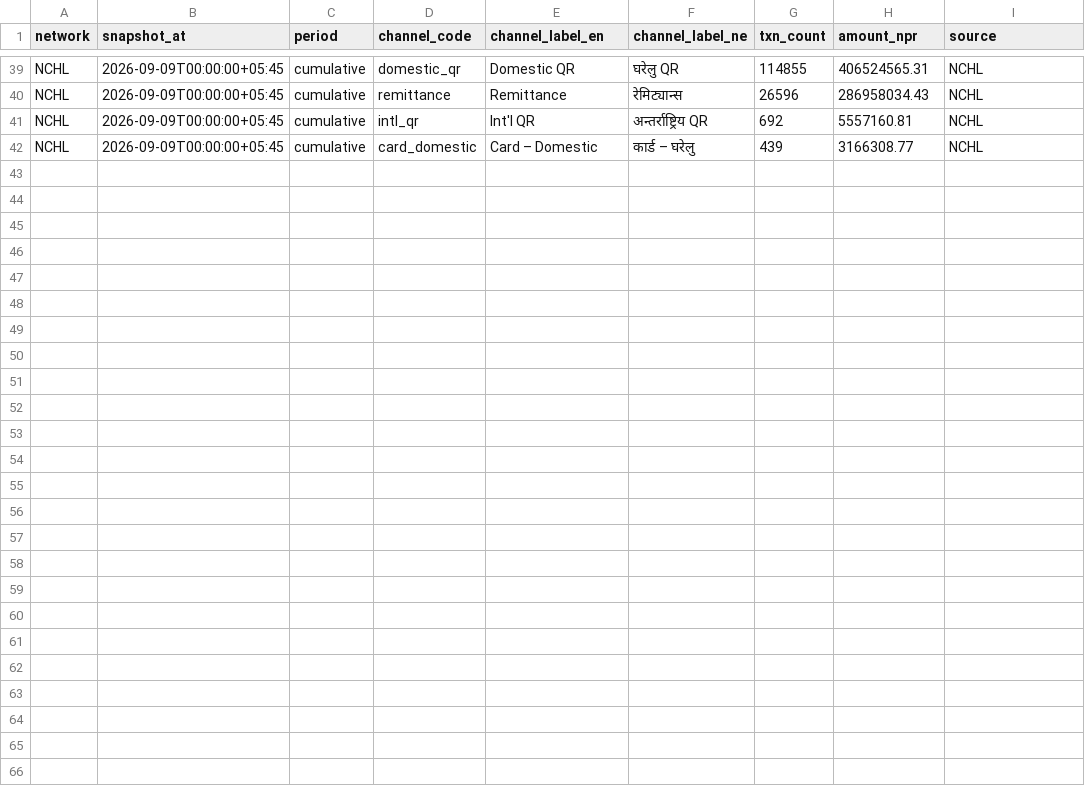
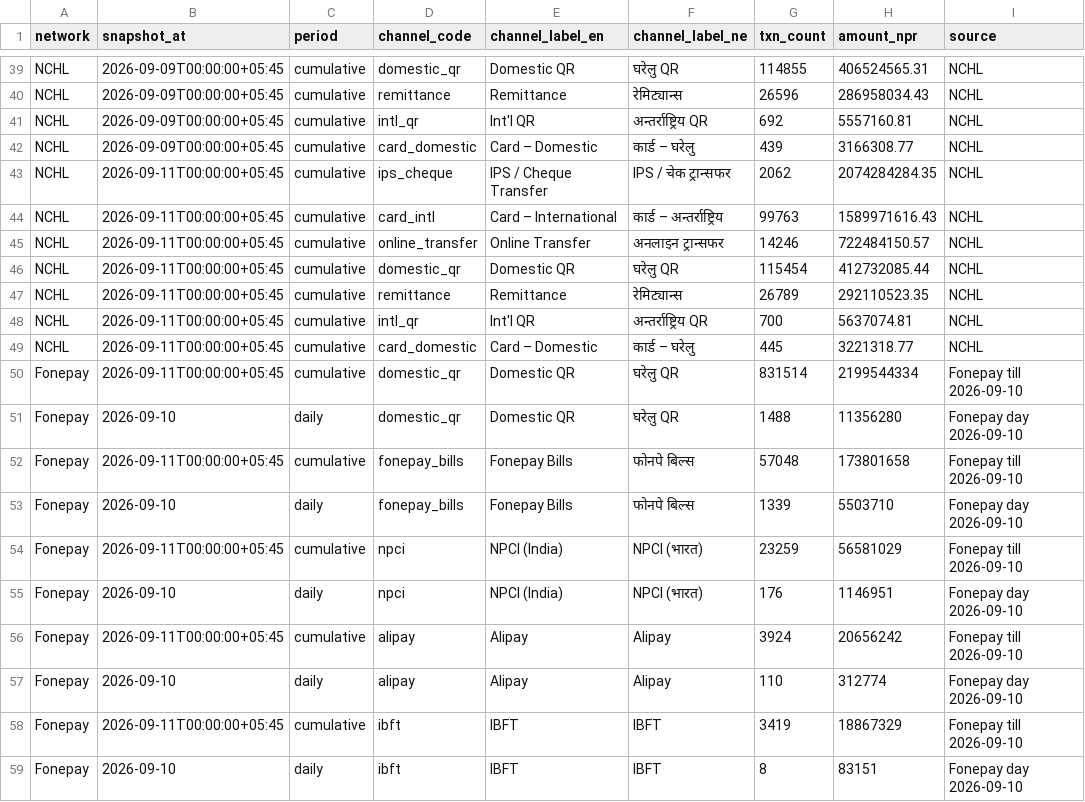
Before and after one commit to mofnepal/rasuwa-flood-update, a CSV file: seed/digital_channel_snapshots.csv, drawn as a sheet; only a part is shown, gaps mark what is left out; the diff names each change by its address in the sheet, - before the commit and + after, or states it on an @@ line.

```diff
--- a/seed/digital_channel_snapshots.csv
+++ b/seed/digital_channel_snapshots.csv
+row 43: NCHL | 2026-09-11T00:00:00+05:45 | cumulative | ips_cheque | IPS / Cheque Transfer | IPS / चेक ट्रान्सफर | 2062 | 2074284284.35 | NCHL
+row 44: NCHL | 2026-09-11T00:00:00+05:45 | cumulative | card_intl | Card – International | कार्ड – अन्तर्राष्ट्रिय | 99763 | 1589971616.43 | NCHL
+row 45: NCHL | 2026-09-11T00:00:00+05:45 | cumulative | online_transfer | Online Transfer | अनलाइन ट्रान्सफर | 14246 | 722484150.57 | NCHL
+row 46: NCHL | 2026-09-11T00:00:00+05:45 | cumulative | domestic_qr | Domestic QR | घरेलु QR | 115454 | 412732085.44 | NCHL
+row 47: NCHL | 2026-09-11T00:00:00+05:45 | cumulative | remittance | Remittance | रेमिट्यान्स | 26789 | 292110523.35 | NCHL
+row 48: NCHL | 2026-09-11T00:00:00+05:45 | cumulative | intl_qr | Int'l QR | अन्तर्राष्ट्रिय QR | 700 | 5637074.81 | NCHL
+row 49: NCHL | 2026-09-11T00:00:00+05:45 | cumulative | card_domestic | Card – Domestic | कार्ड – घरेलु | 445 | 3221318.77 | NCHL
+row 50: Fonepay | 2026-09-11T00:00:00+05:45 | cumulative | domestic_qr | Domestic QR | घरेलु QR | 831514 | 2199544334 | Fonepay till 2026-09-10
+row 51: Fonepay | 2026-09-10 | daily | domestic_qr | Domestic QR | घरेलु QR | 1488 | 11356280 | Fonepay day 2026-09-10
+row 52: Fonepay | 2026-09-11T00:00:00+05:45 | cumulative | fonepay_bills | Fonepay Bills | फोनपे बिल्स | 57048 | 173801658 | Fonepay till 2026-09-10
+row 53: Fonepay | 2026-09-10 | daily | fonepay_bills | Fonepay Bills | फोनपे बिल्स | 1339 | 5503710 | Fonepay day 2026-09-10
+row 54: Fonepay | 2026-09-11T00:00:00+05:45 | cumulative | npci | NPCI (India) | NPCI (भारत) | 23259 | 56581029 | Fonepay till 2026-09-10
+row 55: Fonepay | 2026-09-10 | daily | npci | NPCI (India) | NPCI (भारत) | 176 | 1146951 | Fonepay day 2026-09-10
+row 56: Fonepay | 2026-09-11T00:00:00+05:45 | cumulative | alipay | Alipay | Alipay | 3924 | 20656242 | Fonepay till 2026-09-10
+row 57: Fonepay | 2026-09-10 | daily | alipay | Alipay | Alipay | 110 | 312774 | Fonepay day 2026-09-10
+row 58: Fonepay | 2026-09-11T00:00:00+05:45 | cumulative | ibft | IBFT | IBFT | 3419 | 18867329 | Fonepay till 2026-09-10
+row 59: Fonepay | 2026-09-10 | daily | ibft | IBFT | IBFT | 8 | 83151 | Fonepay day 2026-09-10
```
Also changed, not shown: 3 other files.
